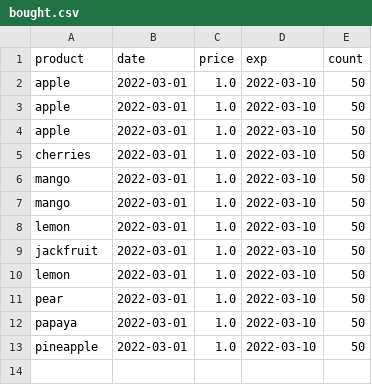
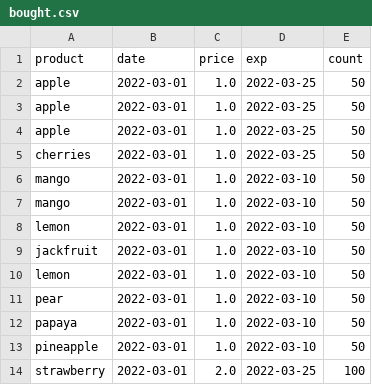
Before and after one commit to saskiaopdam/WINC_Backend, a CSV file: superpy/bought.csv, drawn as a sheet.

```diff
--- a/superpy/bought.csv
+++ b/superpy/bought.csv
@@ -1,6 +1,6 @@
 product,date,price,exp,count
-apple,2022-03-01,1.0,2022-03-10,50
-apple,2022-03-01,1.0,2022-03-10,50
-apple,2022-03-01,1.0,2022-03-10,50
-cherries,2022-03-01,1.0,2022-03-10,50
+apple,2022-03-01,1.0,2022-03-25,50
+apple,2022-03-01,1.0,2022-03-25,50
+apple,2022-03-01,1.0,2022-03-25,50
+cherries,2022-03-01,1.0,2022-03-25,50
 mango,2022-03-01,1.0,2022-03-10,50
@@ -13 +13,2 @@ papaya,2022-03-01,1.0,2022-03-10,50
 pineapple,2022-03-01,1.0,2022-03-10,50
+strawberry,2022-03-01,2.0,2022-03-25,100
```
Also changed, not shown: 6 other files.
